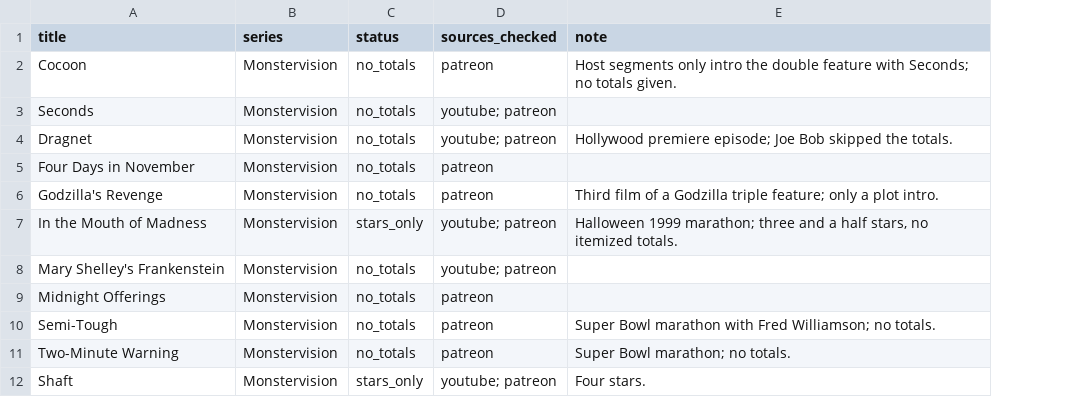
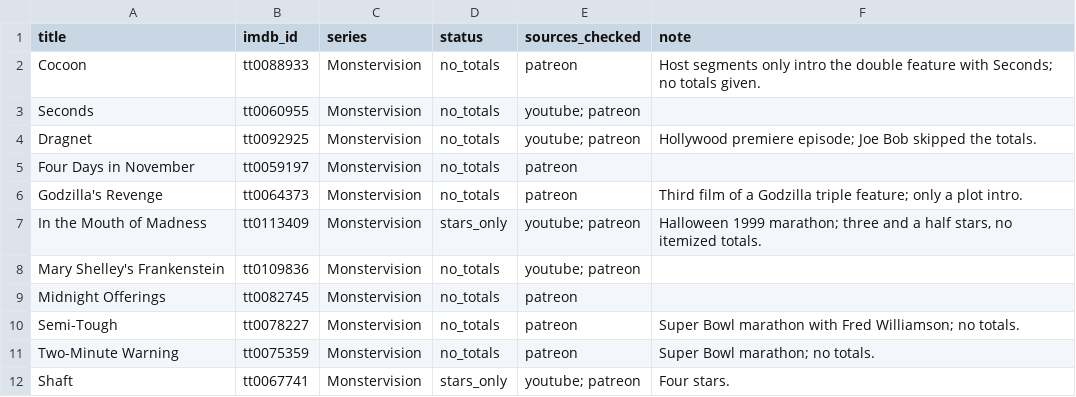
Before and after one commit to spudzareneat/JoeBobBriggsDriveInTotals, a CSV file: no_totals.csv, drawn as a sheet; only a part is shown; the diff names each change by its address in the sheet, - before the commit and + after, or states it on an @@ line.

```diff
--- a/no_totals.csv
+++ b/no_totals.csv
+column B (imdb_id), rows 2-12: tt0088933 | tt0060955 | tt0092925 | tt0059197 | tt0064373 | tt0113409 | tt0109836 | tt0082745 | tt0078227 | tt0075359 | tt0067741
```
Also changed, not shown: 1 other file.
